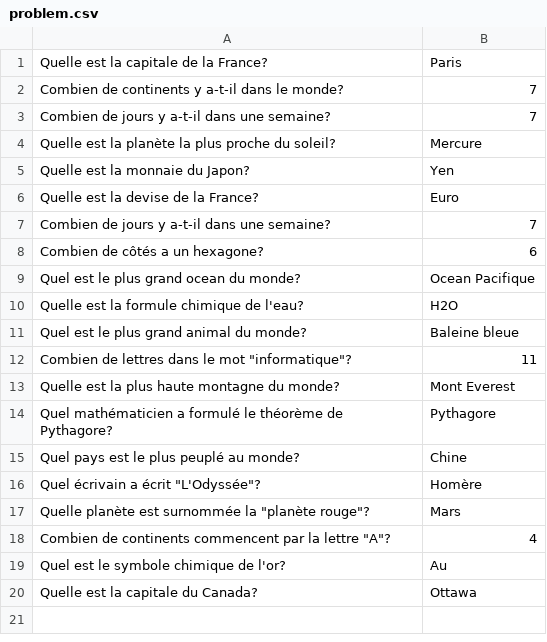
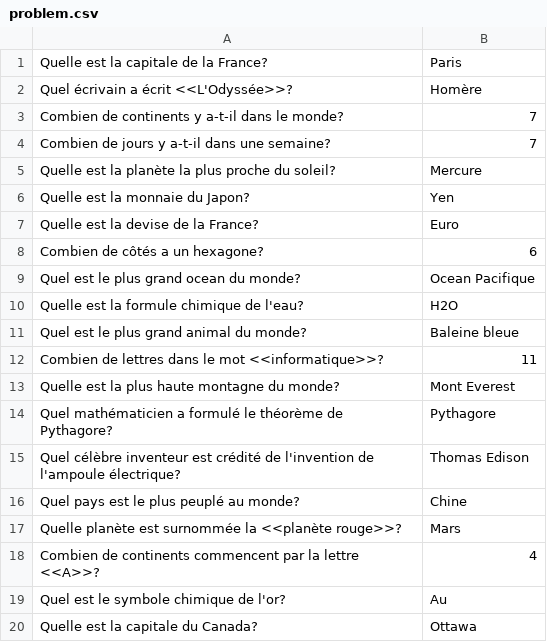
Before and after one commit to paul59-dev/QuizzGame, a CSV file: problem.csv, drawn as a sheet.

```diff
--- a/problem.csv
+++ b/problem.csv
@@ -1,2 +1,3 @@
 Quelle est la capitale de la France?,Paris
+Quel écrivain a écrit <<L'Odyssée>>?,Homère
 Combien de continents y a-t-il dans le monde?,7
@@ -6,3 +7,2 @@ Quelle est la monnaie du Japon?,Yen
 Quelle est la devise de la France?,Euro
-Combien de jours y a-t-il dans une semaine?,7
 Combien de côtés a un hexagone?,6
@@ -11,9 +11,9 @@ Quelle est la formule chimique de l'eau?,H2O
 Quel est le plus grand animal du monde?,Baleine bleue
-Combien de lettres dans le mot "informatique"?,11
+Combien de lettres dans le mot <<informatique>>?,11
 Quelle est la plus haute montagne du monde?,Mont Everest
 Quel mathématicien a formulé le théorème de Pythagore?,Pythagore
+Quel célèbre inventeur est crédité de l'invention de l'ampoule électrique?,Thomas Edison
 Quel pays est le plus peuplé au monde?,Chine
-Quel écrivain a écrit "L'Odyssée"?,Homère
-Quelle planète est surnommée la "planète rouge"?,Mars
-Combien de continents commencent par la lettre "A"?,4
+Quelle planète est surnommée la <<planète rouge>>?,Mars
+Combien de continents commencent par la lettre <<A>>?,4
 Quel est le symbole chimique de l'or?,Au
```
Also changed, not shown: 3 other files.
